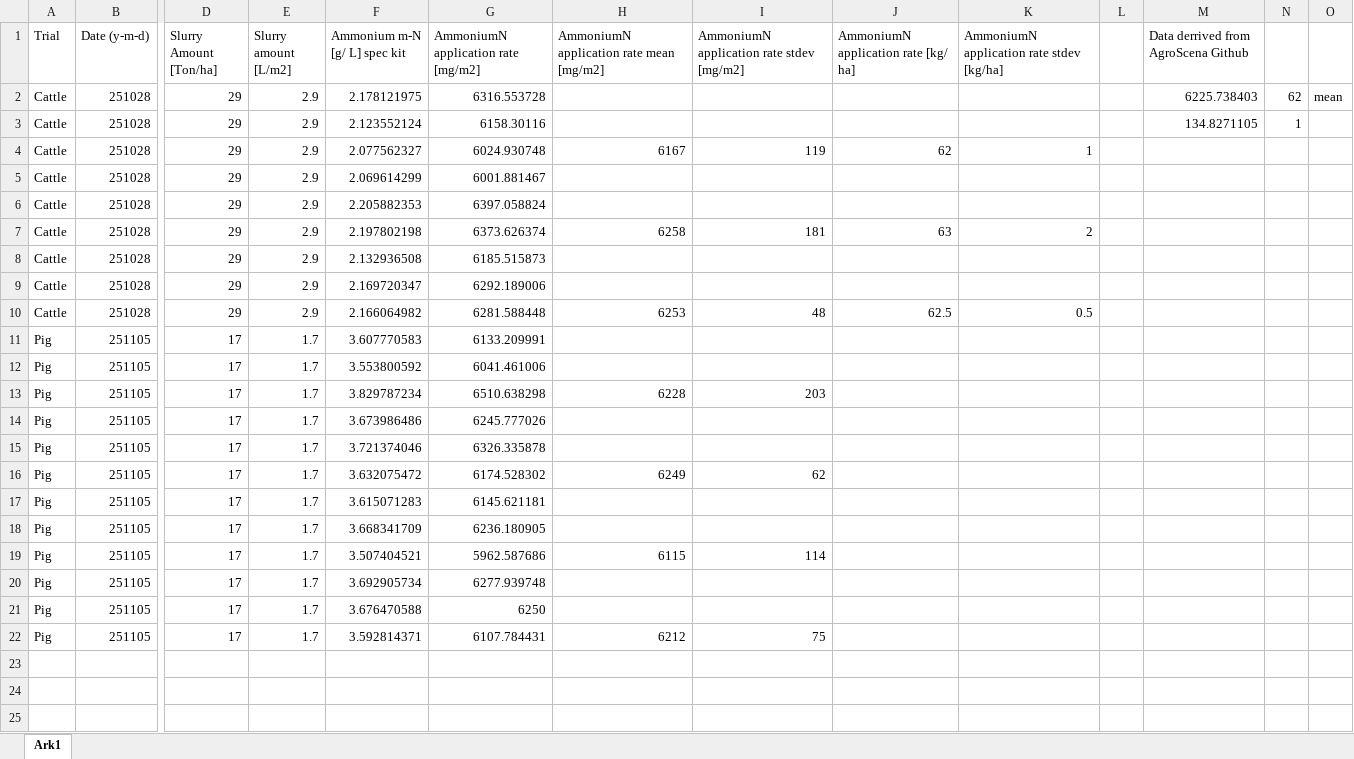
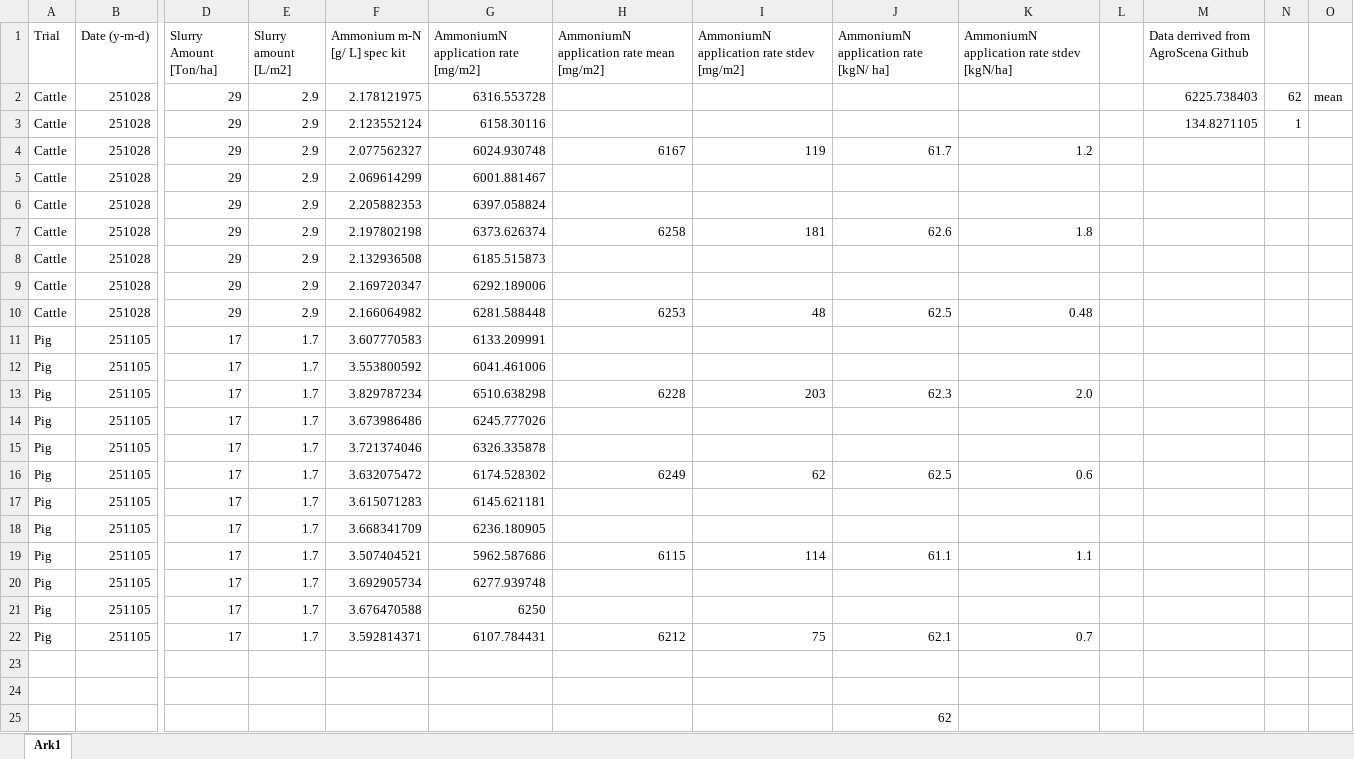
Before and after one commit to AU-BCE-EE/Larsen-2025-Masterthesis-DFCs, an Excel workbook: Field-trails/TAN-concentration-and-aplication-rate.xlsx, sheet Ark1, drawn as a sheet; only a part is shown, gaps mark what is left out; values as stored, in another font and other column widths than the file's, no borders; rows hold the shown columns only; the diff names each change by its address in the sheet, - before the commit and + after, or states it on an @@ line.

```diff
--- a/Field-trails/TAN-concentration-and-aplication-rate.xlsx (sheet Ark1)
+++ b/Field-trails/TAN-concentration-and-aplication-rate.xlsx (sheet Ark1)
-J1: AmmoniumN application rate [kg/ ha]
+J1: AmmoniumN application rate [kgN/ ha]
-K1: AmmoniumN application rate stdev [kg/ha]
+K1: AmmoniumN application rate stdev [kgN/ha]
-J4: 62
+J4: 61.7
-K4: 1
+K4: 1.2
-J7: 63
+J7: 62.6
-K7: 2
+K7: 1.8
-K10: 0.5
+K10: 0.48
-J13: (empty)
+J13: 62.3
-K13: (empty)
+K13: 2.0
-J16: (empty)
+J16: 62.5
-K16: (empty)
+K16: 0.6
-J19: (empty)
+J19: 61.1
-K19: (empty)
+K19: 1.1
-J22: (empty)
+J22: 62.1
-K22: (empty)
+K22: 0.7
+row 23: (empty)
+row 24: (empty)
+row 25:  |  |  |  |  |  |  |  | 62
```
Also changed, not shown: Lab-trails/2026-04-14-Density-exp/2026-04-14-density-exp-Soil.xlsx, Lab-trails/2026-04-14-Density-exp/2026-04-14-density-exp-slurry.xlsx, 28 other files.
